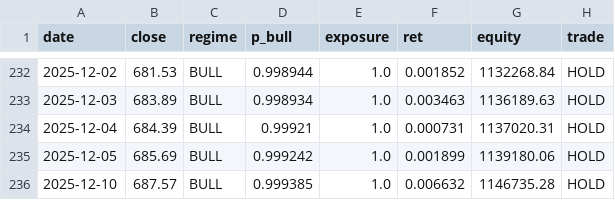
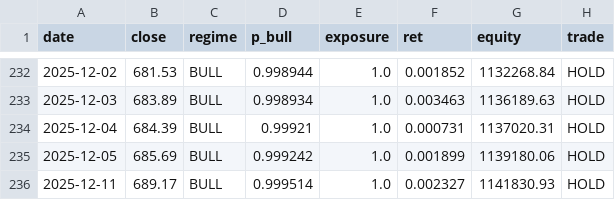
Before and after one commit to swanalpha/website, a CSV file: data/live_history.csv, drawn as a sheet; only a part is shown, gaps mark what is left out; removed rows and columns are numbered as before the commit, all else as after; the diff names each change by its address in the sheet, - before the commit and + after, or states it on an @@ line.

```diff
--- a/data/live_history.csv
+++ b/data/live_history.csv
-row 236: 2025-12-10 | 687.57 | BULL | 0.999385 | 1.0 | 0.006632 | 1146735.28 | HOLD
+row 236: 2025-12-11 | 689.17 | BULL | 0.999514 | 1.0 | 0.002327 | 1141830.93 | HOLD
```
Also changed, not shown: data/live_history_swan.csv, 2 other files.
